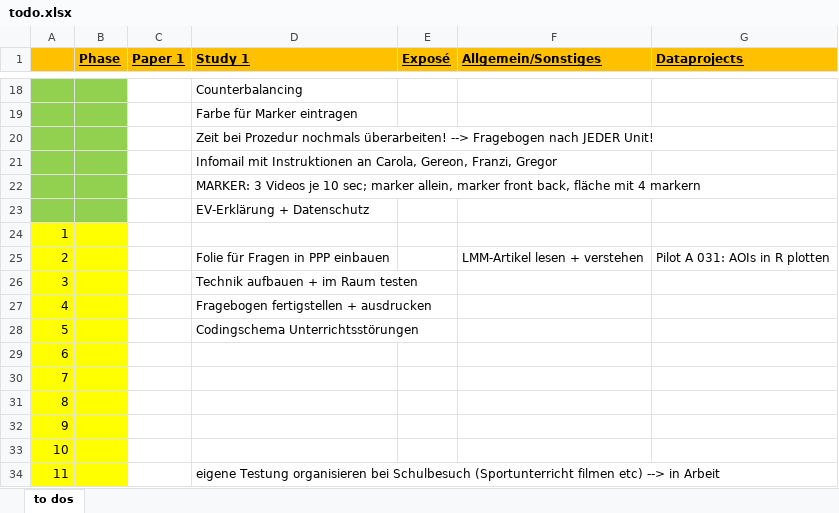
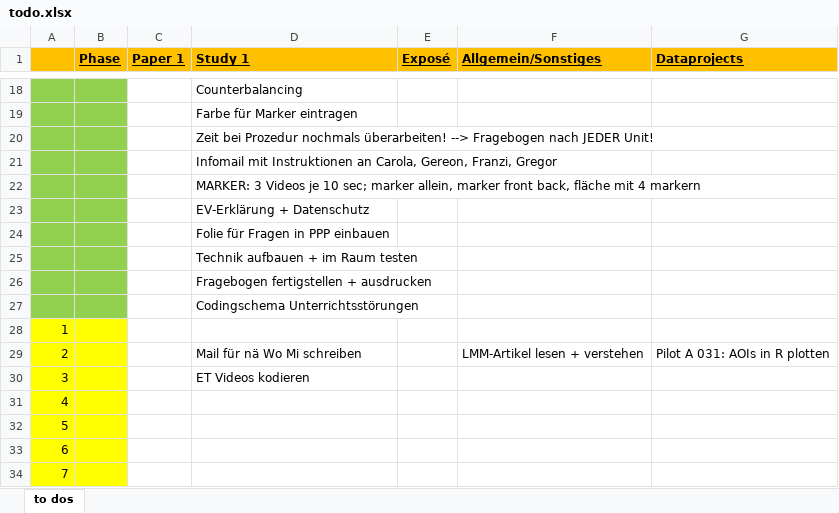
Before and after one commit to ginaamri/Mandy-PhD, an Excel workbook: todo.xlsx, sheet to dos, drawn as a sheet; only a part is shown, gaps mark what is left out; the shorter side is filled out with more unchanged rows; values as stored, in another font and other column widths than the file's, no borders; removed rows and columns are numbered as before the commit, all else as after; the diff names each change by its address in the sheet, - before the commit and + after, or states it on an @@ line.

```diff
--- a/todo.xlsx (sheet to dos)
+++ b/todo.xlsx (sheet to dos)
@@ column A renumbered between rows 24 and 27 @@
-A24:B24 fill: #FFFF00
+A24:B24 fill: #92D050
-D24 (Study 1): (empty)
+D24 (Study 1): Folie für Fragen in PPP einbauen
-row 25: 2 |  |  | Folie für Fragen in PPP einbauen |  | LMM-Artikel lesen + verstehen | Pilot A 031: AOIs in R plotten
-A25:B27 fill: #FFFF00
+A25:B27 fill: #92D050
+row 28: 1
+row 29: 2 |  |  | Mail für nä Wo Mi schreiben |  | LMM-Artikel lesen + verstehen | Pilot A 031: AOIs in R plotten
+row 30: 3 |  |  | ET Videos kodieren
+row 31: 4
+row 32: 5
```
Also changed, not shown: studies/labor study_A/study1_mocklist.xlsx.
